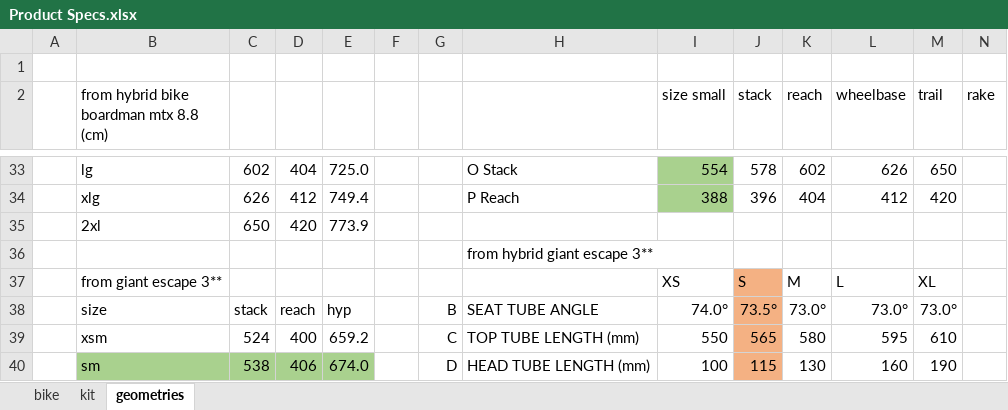
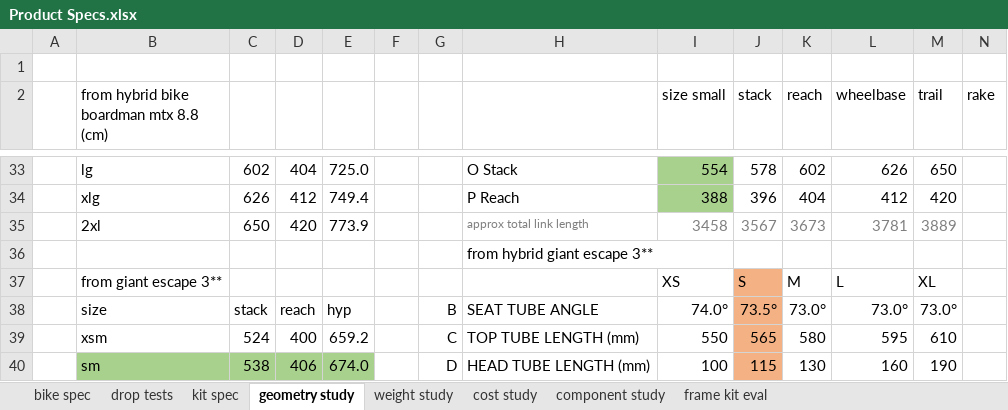
Before and after one commit to hannahrosen57/AdjustaBike-2.0, an Excel workbook: clutter/Product Specs.xlsx, sheet geometry study, drawn as a sheet; only a part is shown, gaps mark what is left out; values as stored, in another font and other column widths than the file's, no borders; charts and pictures not drawn; removed rows and columns are numbered as before the commit, all else as after; rows hold the shown columns only; the diff names each change by its address in the sheet, - before the commit and + after, or states it on an @@ line.

```diff
--- a/clutter/Product Specs.xlsx (sheet geometry study)
+++ b/clutter/Product Specs.xlsx (sheet geometry study)
-sheet tab: bike
+sheet tab: bike spec
-sheet tab: kit
+sheet tab: kit spec
-sheet tab: geometries
+sheet tab: geometry study
+sheet tab: drop tests
+sheet tab: weight study
+sheet tab: cost study
+sheet tab: component study
+sheet tab: frame kit eval
-row 35:  | 2xl | 650 | 420 | 773.9
+row 35:  | 2xl | 650 | 420 | 773.9 |  |  | approx total link length | 3458 | 3567 | 3673 | 3781 | 3889
```
Also changed, not shown: sheet bike spec, sheet kit spec, charts or pictures.
